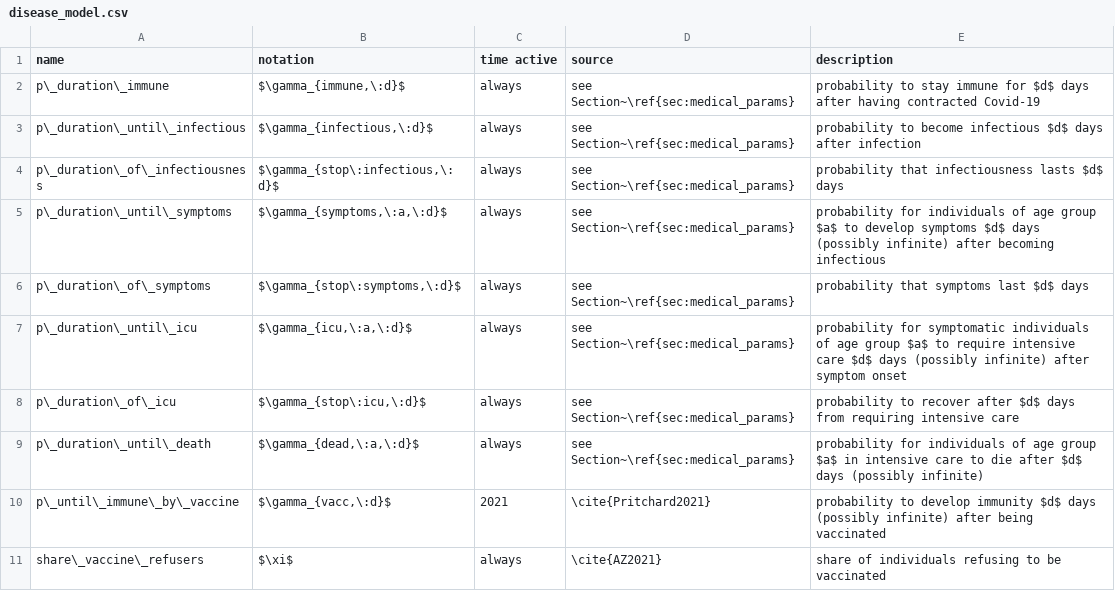
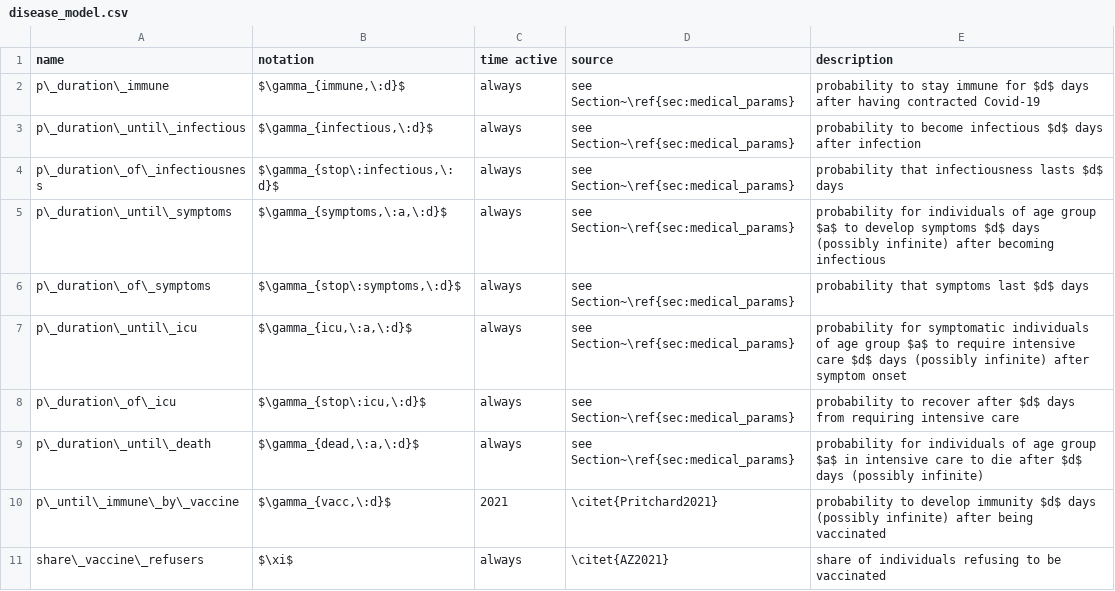
Before and after one commit to covid-19-impact-lab/sid-paper, a CSV file: src/parameter_tables/csv/disease_model.csv, drawn as a sheet.

```diff
--- a/src/parameter_tables/csv/disease_model.csv
+++ b/src/parameter_tables/csv/disease_model.csv
@@ -9,3 +9,3 @@ p\_duration\_of\_icu,"$\gamma_{stop\:icu,\:d}$",always,see Section~\ref{sec:medi
 p\_duration\_until\_death,"$\gamma_{dead,\:a,\:d}$",always,see Section~\ref{sec:medical_params},probability for individuals of age group $a$ in intensive care to die after $d$ days (possibly infinite)
-p\_until\_immune\_by\_vaccine,"$\gamma_{vacc,\:d}$",2021,\cite{Pritchard2021},probability to develop immunity $d$ days (possibly infinite) after being vaccinated
-share\_vaccine\_refusers,$\xi$,always,\cite{AZ2021},share of individuals refusing to be vaccinated
+p\_until\_immune\_by\_vaccine,"$\gamma_{vacc,\:d}$",2021,\citet{Pritchard2021},probability to develop immunity $d$ days (possibly infinite) after being vaccinated
+share\_vaccine\_refusers,$\xi$,always,\citet{AZ2021},share of individuals refusing to be vaccinated
```
Also changed, not shown: src/parameter_tables/csv/contacts_matching_policies.csv, src/parameter_tables/csv/infection_probs.csv, 7 other files.
